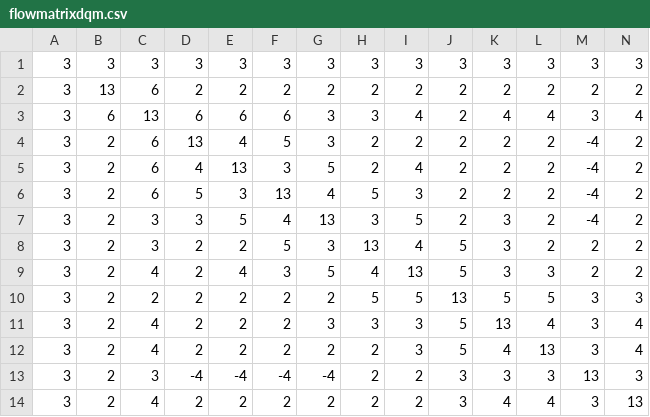
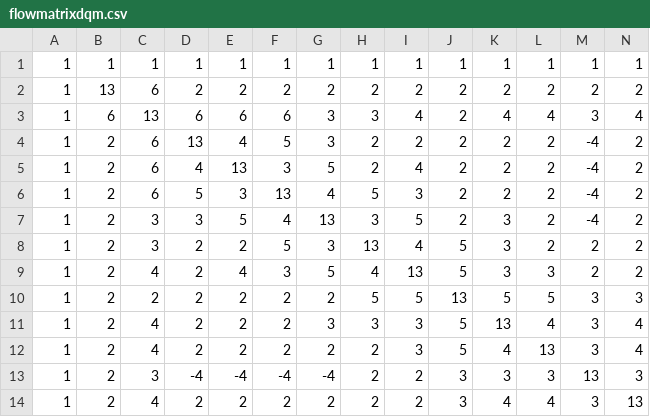
Before and after one commit to raghav-kaul/D-Wave, a CSV file: csv_files/flowmatrixdqm.csv, drawn as a sheet.

```diff
--- a/csv_files/flowmatrixdqm.csv
+++ b/csv_files/flowmatrixdqm.csv
@@ -1,14 +1,14 @@
-3,3,3,3,3,3,3,3,3,3,3,3,3,3
-3,13,6,2,2,2,2,2,2,2,2,2,2,2
-3,6,13,6,6,6,3,3,4,2,4,4,3,4
-3,2,6,13,4,5,3,2,2,2,2,2,-4,2
-3,2,6,4,13,3,5,2,4,2,2,2,-4,2
-3,2,6,5,3,13,4,5,3,2,2,2,-4,2
-3,2,3,3,5,4,13,3,5,2,3,2,-4,2
-3,2,3,2,2,5,3,13,4,5,3,2,2,2
-3,2,4,2,4,3,5,4,13,5,3,3,2,2
-3,2,2,2,2,2,2,5,5,13,5,5,3,3
-3,2,4,2,2,2,3,3,3,5,13,4,3,4
-3,2,4,2,2,2,2,2,3,5,4,13,3,4
-3,2,3,-4,-4,-4,-4,2,2,3,3,3,13,3
-3,2,4,2,2,2,2,2,2,3,4,4,3,13
+1,1,1,1,1,1,1,1,1,1,1,1,1,1
+1,13,6,2,2,2,2,2,2,2,2,2,2,2
+1,6,13,6,6,6,3,3,4,2,4,4,3,4
+1,2,6,13,4,5,3,2,2,2,2,2,-4,2
+1,2,6,4,13,3,5,2,4,2,2,2,-4,2
+1,2,6,5,3,13,4,5,3,2,2,2,-4,2
+1,2,3,3,5,4,13,3,5,2,3,2,-4,2
+1,2,3,2,2,5,3,13,4,5,3,2,2,2
+1,2,4,2,4,3,5,4,13,5,3,3,2,2
+1,2,2,2,2,2,2,5,5,13,5,5,3,3
+1,2,4,2,2,2,3,3,3,5,13,4,3,4
+1,2,4,2,2,2,2,2,3,5,4,13,3,4
+1,2,3,-4,-4,-4,-4,2,2,3,3,3,13,3
+1,2,4,2,2,2,2,2,2,3,4,4,3,13
```
Also changed, not shown: 1 other file.
